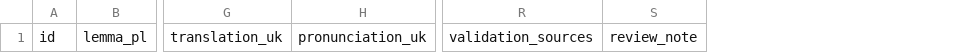
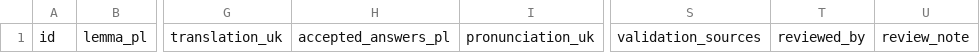
Before and after one commit to HeliosPersonal/constant-learning, a CSV file: docs/dictionary/editorial-template.csv, drawn as a sheet; only a part is shown, gaps mark what is left out; the diff names each change by its address in the sheet, - before the commit and + after, or states it on an @@ line.

```diff
--- a/docs/dictionary/editorial-template.csv
+++ b/docs/dictionary/editorial-template.csv
+column H, row 1: accepted_answers_pl
+column T, row 1: reviewed_by
```
Also changed, not shown: 35 other files.
